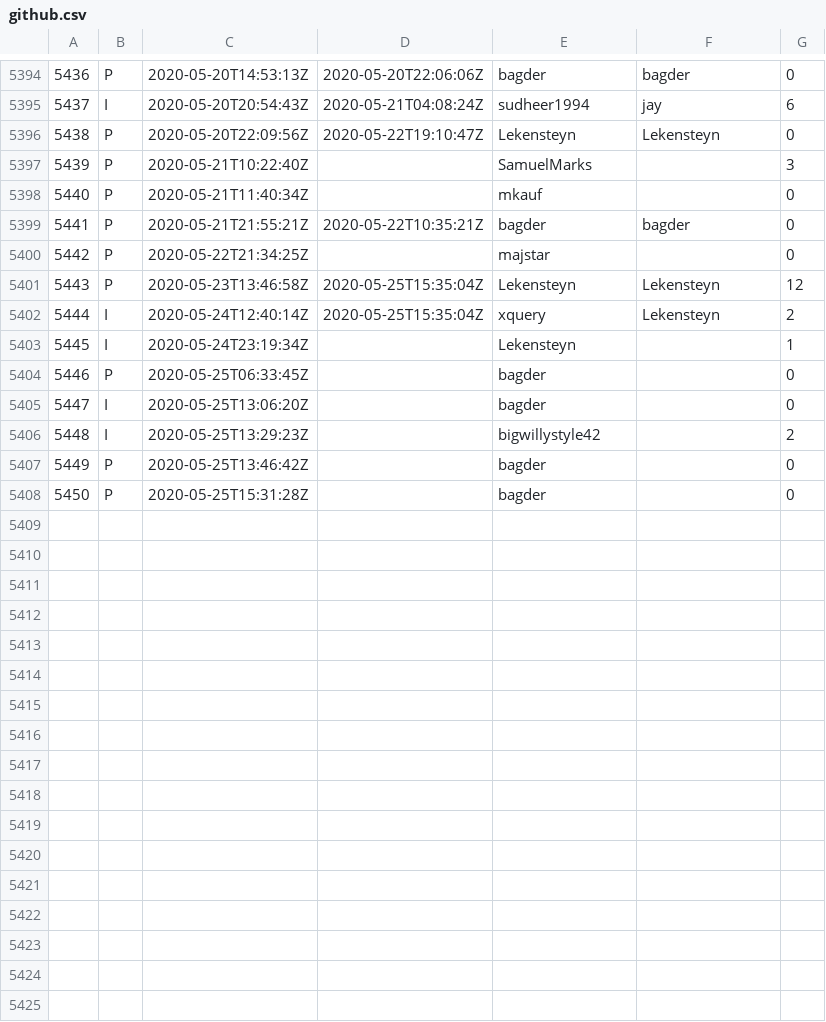
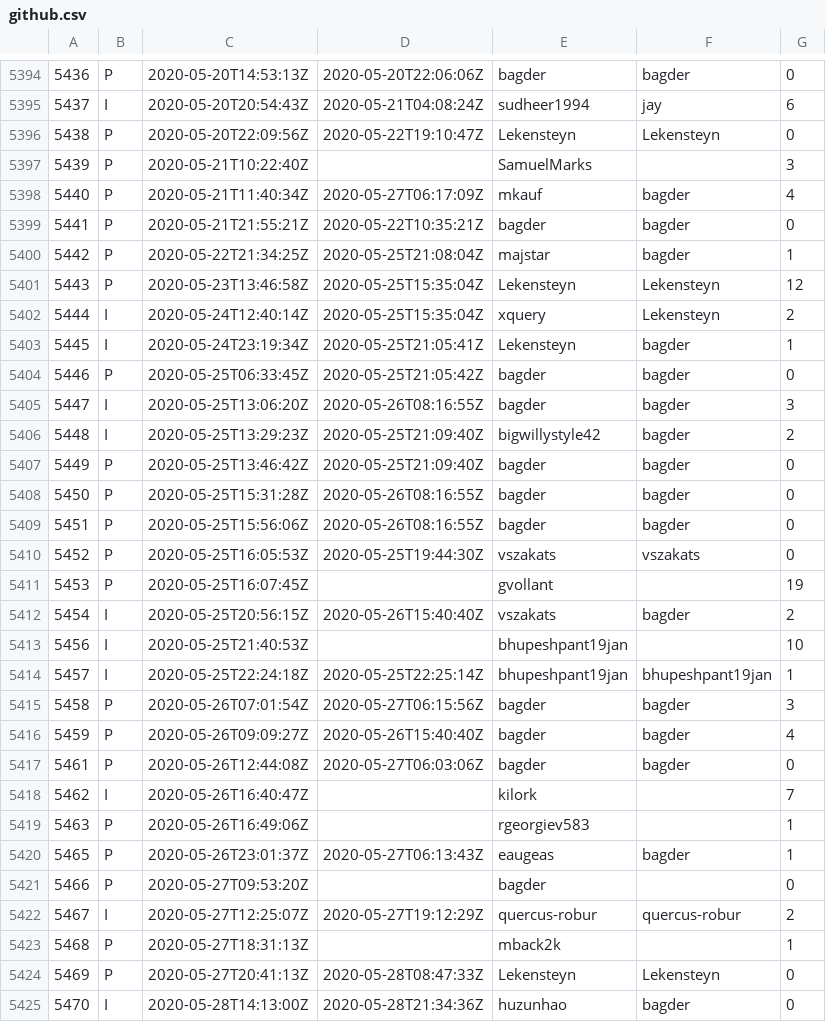
Before and after one commit to curl/stats, a CSV file: csv/github.csv, drawn as a sheet; only a part is shown, gaps mark what is left out; the diff covers the shown part only.

Commit message:
csv/github.csv: update

```diff
--- a/csv/github.csv
+++ b/csv/github.csv
@@ -5397,12 +5397,29 @@
 5439;P;2020-05-21T10:22:40Z;;SamuelMarks;;3
-5440;P;2020-05-21T11:40:34Z;;mkauf;;0
+5440;P;2020-05-21T11:40:34Z;2020-05-27T06:17:09Z;mkauf;bagder;4
 5441;P;2020-05-21T21:55:21Z;2020-05-22T10:35:21Z;bagder;bagder;0
-5442;P;2020-05-22T21:34:25Z;;majstar;;0
+5442;P;2020-05-22T21:34:25Z;2020-05-25T21:08:04Z;majstar;bagder;1
 5443;P;2020-05-23T13:46:58Z;2020-05-25T15:35:04Z;Lekensteyn;Lekensteyn;12
 5444;I;2020-05-24T12:40:14Z;2020-05-25T15:35:04Z;xquery;Lekensteyn;2
-5445;I;2020-05-24T23:19:34Z;;Lekensteyn;;1
-5446;P;2020-05-25T06:33:45Z;;bagder;;0
-5447;I;2020-05-25T13:06:20Z;;bagder;;0
-5448;I;2020-05-25T13:29:23Z;;bigwillystyle42;;2
-5449;P;2020-05-25T13:46:42Z;;bagder;;0
-5450;P;2020-05-25T15:31:28Z;;bagder;;0
+5445;I;2020-05-24T23:19:34Z;2020-05-25T21:05:41Z;Lekensteyn;bagder;1
+5446;P;2020-05-25T06:33:45Z;2020-05-25T21:05:42Z;bagder;bagder;0
+5447;I;2020-05-25T13:06:20Z;2020-05-26T08:16:55Z;bagder;bagder;3
+5448;I;2020-05-25T13:29:23Z;2020-05-25T21:09:40Z;bigwillystyle42;bagder;2
+5449;P;2020-05-25T13:46:42Z;2020-05-25T21:09:40Z;bagder;bagder;0
+5450;P;2020-05-25T15:31:28Z;2020-05-26T08:16:55Z;bagder;bagder;0
+5451;P;2020-05-25T15:56:06Z;2020-05-26T08:16:55Z;bagder;bagder;0
+5452;P;2020-05-25T16:05:53Z;2020-05-25T19:44:30Z;vszakats;vszakats;0
+5453;P;2020-05-25T16:07:45Z;;gvollant;;19
+5454;I;2020-05-25T20:56:15Z;2020-05-26T15:40:40Z;vszakats;bagder;2
+5456;I;2020-05-25T21:40:53Z;;bhupeshpant19jan;;10
+5457;I;2020-05-25T22:24:18Z;2020-05-25T22:25:14Z;bhupeshpant19jan;bhupeshpant19jan;1
+5458;P;2020-05-26T07:01:54Z;2020-05-27T06:15:56Z;bagder;bagder;3
+5459;P;2020-05-26T09:09:27Z;2020-05-26T15:40:40Z;bagder;bagder;4
+5461;P;2020-05-26T12:44:08Z;2020-05-27T06:03:06Z;bagder;bagder;0
+5462;I;2020-05-26T16:40:47Z;;kilork;;7
+5463;P;2020-05-26T16:49:06Z;;rgeorgiev583;;1
+5465;P;2020-05-26T23:01:37Z;2020-05-27T06:13:43Z;eaugeas;bagder;1
+5466;P;2020-05-27T09:53:20Z;;bagder;;0
+5467;I;2020-05-27T12:25:07Z;2020-05-27T19:12:29Z;quercus-robur;quercus-robur;2
+5468;P;2020-05-27T18:31:13Z;;mback2k;;1
+5469;P;2020-05-27T20:41:13Z;2020-05-28T08:47:33Z;Lekensteyn;Lekensteyn;0
+5470;I;2020-05-28T14:13:00Z;2020-05-28T21:34:36Z;huzunhao;bagder;0
```
Also changed, not shown: 8 added rows and 14 edited cells elsewhere in this file.
